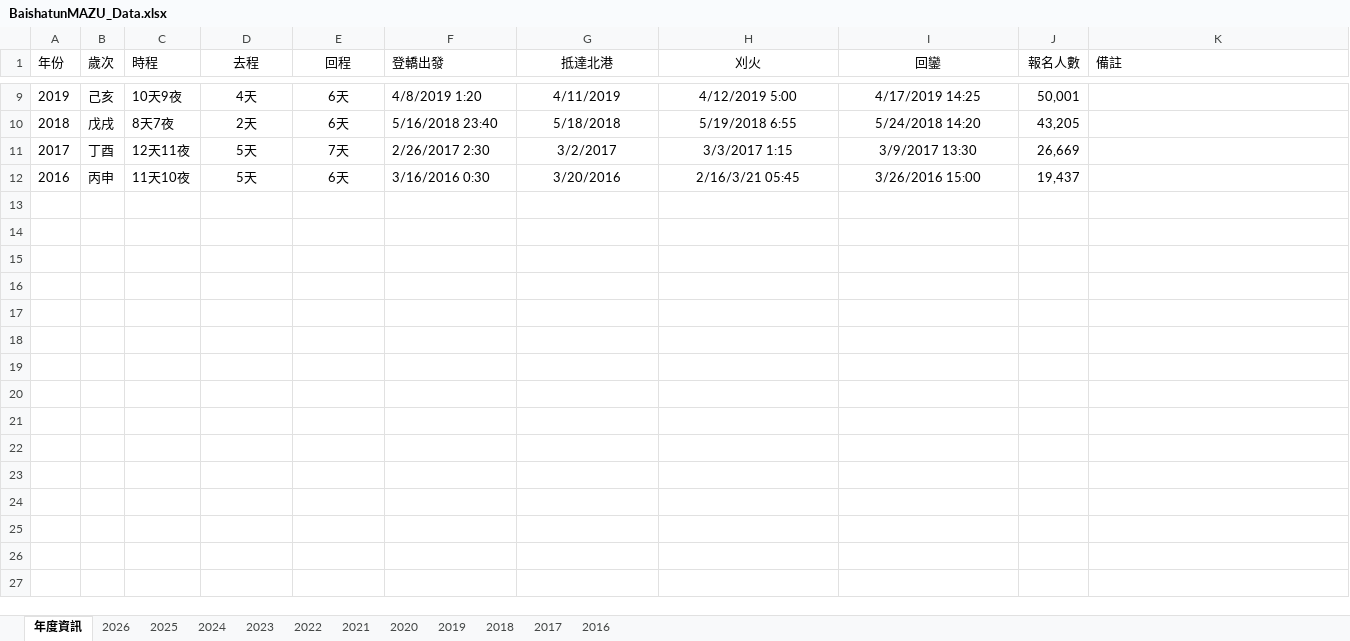
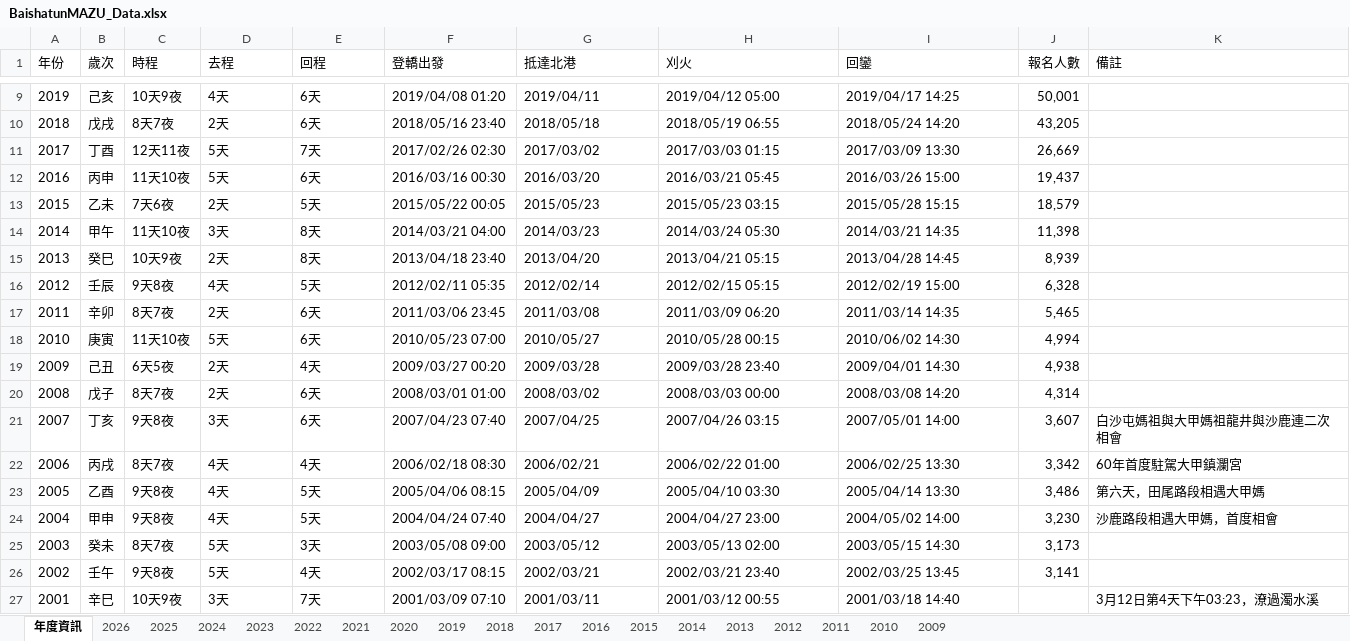
Before and after one commit to suptuchstop/mazu--cloud, an Excel workbook: BaishatunMAZU_Data.xlsx, sheet 年度資訊, drawn as a sheet; only a part is shown, gaps mark what is left out; values as stored, in another font and other column widths than the file's, no borders; the diff covers the shown part only; the diff names each change by its address in the sheet, - before the commit and + after, or states it on an @@ line.

```diff
--- a/BaishatunMAZU_Data.xlsx (sheet 年度資訊)
+++ b/BaishatunMAZU_Data.xlsx (sheet 年度資訊)
+sheet tab: 2015
+sheet tab: 2014
+sheet tab: 2013
+sheet tab: 2012
+sheet tab: 2011
+sheet tab: 2010
+sheet tab: 2009
-D1:E12 alignment: center
+D1:E12 alignment: left
-G1:I12 alignment: center
+G1:I12 alignment: left
-F9 (登轎出發): 4/8/2019 1:20
+F9 (登轎出發): 2019/04/08 01:20
-G9 (抵達北港): 4/11/2019
+G9 (抵達北港): 2019/04/11
-H9 (刈火): 4/12/2019 5:00
+H9 (刈火): 2019/04/12 05:00
-I9 (回鑾): 4/17/2019 14:25
+I9 (回鑾): 2019/04/17 14:25
-F10 (登轎出發): 5/16/2018 23:40
+F10 (登轎出發): 2018/05/16 23:40
-G10 (抵達北港): 5/18/2018
+G10 (抵達北港): 2018/05/18
-H10 (刈火): 5/19/2018 6:55
+H10 (刈火): 2018/05/19 06:55
-I10 (回鑾): 5/24/2018 14:20
+I10 (回鑾): 2018/05/24 14:20
-F11 (登轎出發): 2/26/2017 2:30
+F11 (登轎出發): 2017/02/26 02:30
-G11 (抵達北港): 3/2/2017
+G11 (抵達北港): 2017/03/02
-H11 (刈火): 3/3/2017 1:15
+H11 (刈火): 2017/03/03 01:15
-I11 (回鑾): 3/9/2017 13:30
+I11 (回鑾): 2017/03/09 13:30
-F12 (登轎出發): 3/16/2016 0:30
+F12 (登轎出發): 2016/03/16 00:30
-G12 (抵達北港): 3/20/2016
+G12 (抵達北港): 2016/03/20
-H12 (刈火): 2/16/3/21 05:45
+H12 (刈火): 2016/03/21 05:45
-I12 (回鑾): 3/26/2016 15:00
+I12 (回鑾): 2016/03/26 15:00
+row 13: 2015 | 乙未 | 7天6夜 | 2天 | 5天 | 2015/05/22 00:05 | 2015/05/23 | 2015/05/23 03:15 | 2015/05/28 15:15 | 18,579
+row 14: 2014 | 甲午 | 11天10夜 | 3天 | 8天 | 2014/03/21 04:00 | 2014/03/23 | 2014/03/24 05:30 | 2014/03/21 14:35 | 11,398
+row 15: 2013 | 癸巳 | 10天9夜 | 2天 | 8天 | 2013/04/18 23:40 | 2013/04/20 | 2013/04/21 05:15 | 2013/04/28 14:45 | 8,939
+row 16: 2012 | 壬辰 | 9天8夜 | 4天 | 5天 | 2012/02/11 05:35 | 2012/02/14 | 2012/02/15 05:15 | 2012/02/19 15:00 | 6,328
+row 17: 2011 | 辛卯 | 8天7夜 | 2天 | 6天 | 2011/03/06 23:45 | 2011/03/08 | 2011/03/09 06:20 | 2011/03/14 14:35 | 5,465
+row 18: 2010 | 庚寅 | 11天10夜 | 5天 | 6天 | 2010/05/23 07:00 | 2010/05/27 | 2010/05/28 00:15 | 2010/06/02 14:30 | 4,994
+row 19: 2009 | 己丑 | 6天5夜 | 2天 | 4天 | 2009/03/27 00:20 | 2009/03/28 | 2009/03/28 23:40 | 2009/04/01 14:30 | 4,938
+row 20: 2008 | 戊子 | 8天7夜 | 2天 | 6天 | 2008/03/01 01:00 | 2008/03/02 | 2008/03/03 00:00 | 2008/03/08 14:20 | 4,314
+row 21: 2007 | 丁亥 | 9天8夜 | 3天 | 6天 | 2007/04/23 07:40 | 2007/04/25 | 2007/04/26 03:15 | 2007/05/01 14:00 | 3,607 | 白沙屯媽祖與大甲媽祖龍井與沙鹿連二次相會
+row 22: 2006 | 丙戌 | 8天7夜 | 4天 | 4天 | 2006/02/18 08:30 | 2006/02/21 | 2006/02/22 01:00 | 2006/02/25 13:30 | 3,342 | 60年首度駐駕大甲鎮瀾宮
+row 23: 2005 | 乙酉 | 9天8夜 | 4天 | 5天 | 2005/04/06 08:15 | 2005/04/09 | 2005/04/10 03:30 | 2005/04/14 13:30 | 3,486 | 第六天，田尾路段相遇大甲媽
+row 24: 2004 | 甲申 | 9天8夜 | 4天 | 5天 | 2004/04/24 07:40 | 2004/04/27 | 2004/04/27 23:00 | 2004/05/02 14:00 | 3,230 | 沙鹿路段相遇大甲媽，首度相會
+row 25: 2003 | 癸未 | 8天7夜 | 5天 | 3天 | 2003/05/08 09:00 | 2003/05/12 | 2003/05/13 02:00 | 2003/05/15 14:30 | 3,173
+row 26: 2002 | 壬午 | 9天8夜 | 5天 | 4天 | 2002/03/17 08:15 | 2002/03/21 | 2002/03/21 23:40 | 2002/03/25 13:45 | 3,141
+row 27: 2001 | 辛巳 | 10天9夜 | 3天 | 7天 | 2001/03/09 07:10 | 2001/03/11 | 2001/03/12 00:55 | 2001/03/18 14:40 |  | 3月12日第4天下午03:23，潦過濁水溪
```
Also changed, not shown: 29 edited cells and cell formats elsewhere in this sheet.
